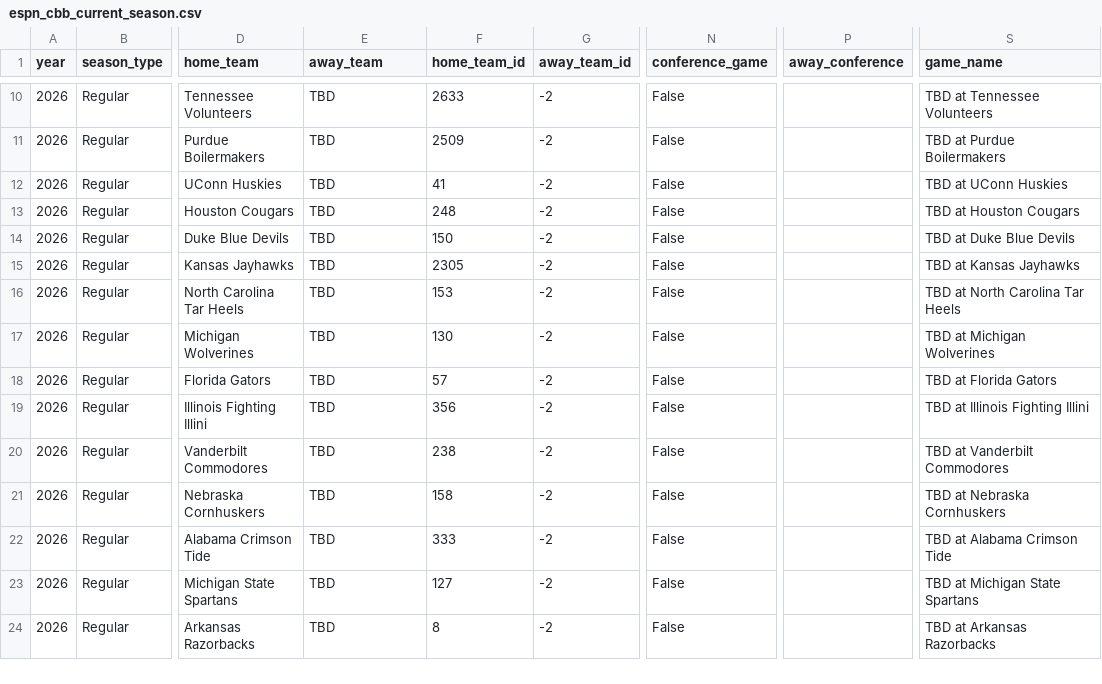
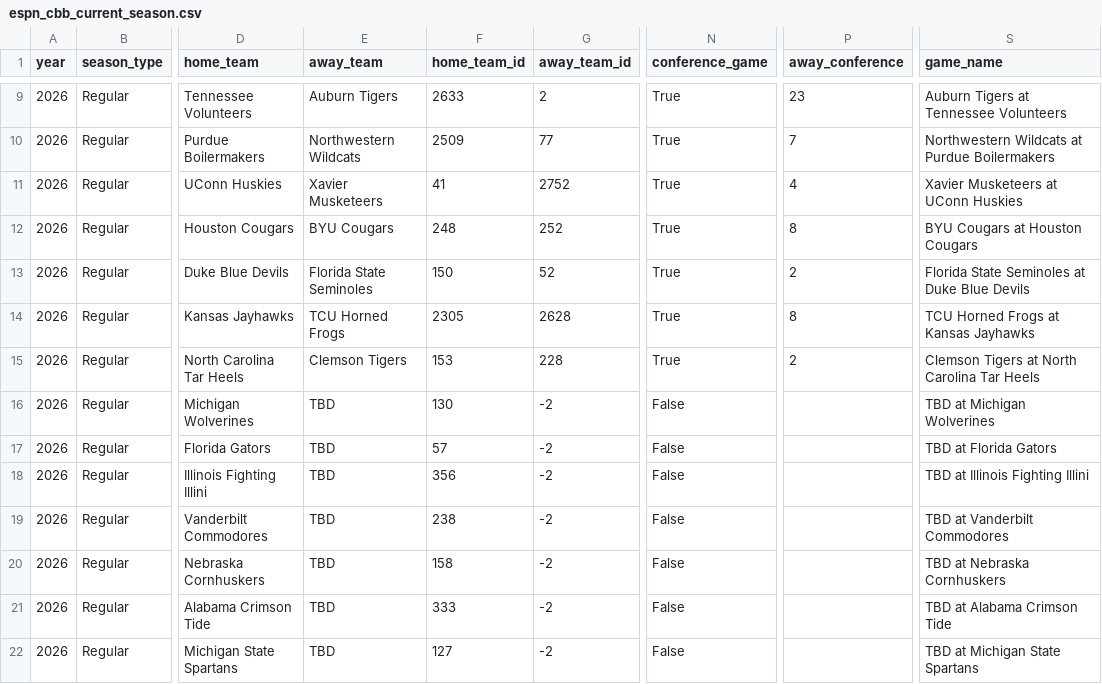
Before and after one commit to gmalbert/march-madness, a CSV file: data_files/espn_cbb_current_season.csv, drawn as a sheet; only a part is shown, gaps mark what is left out; the shorter side is filled out with more unchanged rows; addresses are those after the commit; the diff covers the shown part only; the diff names each change by its address in the sheet, - before the commit and + after, or states it on an @@ line.

```diff
--- a/data_files/espn_cbb_current_season.csv
+++ b/data_files/espn_cbb_current_season.csv
-E9 (away_team): TBD
+E9 (away_team): Auburn Tigers
-G9 (away_team_id): -2
+G9 (away_team_id): 2
-N9:N15 (conference_game): False
+N9:N15 (conference_game): True
-P9 (away_conference): (empty)
+P9 (away_conference): 23
-S9 (game_name): TBD at Tennessee Volunteers
+S9 (game_name): Auburn Tigers at Tennessee Volunteers
-E10 (away_team): TBD
+E10 (away_team): Northwestern Wildcats
-G10 (away_team_id): -2
+G10 (away_team_id): 77
-P10 (away_conference): (empty)
+P10 (away_conference): 7
-S10 (game_name): TBD at Purdue Boilermakers
+S10 (game_name): Northwestern Wildcats at Purdue Boilermakers
-E11 (away_team): TBD
+E11 (away_team): Xavier Musketeers
-G11 (away_team_id): -2
+G11 (away_team_id): 2752
-P11 (away_conference): (empty)
+P11 (away_conference): 4
-S11 (game_name): TBD at UConn Huskies
+S11 (game_name): Xavier Musketeers at UConn Huskies
-E12 (away_team): TBD
+E12 (away_team): BYU Cougars
-G12 (away_team_id): -2
+G12 (away_team_id): 252
-P12 (away_conference): (empty)
+P12 (away_conference): 8
-S12 (game_name): TBD at Houston Cougars
+S12 (game_name): BYU Cougars at Houston Cougars
-E13 (away_team): TBD
+E13 (away_team): Florida State Seminoles
-G13 (away_team_id): -2
+G13 (away_team_id): 52
-P13 (away_conference): (empty)
+P13 (away_conference): 2
-S13 (game_name): TBD at Duke Blue Devils
+S13 (game_name): Florida State Seminoles at Duke Blue Devils
-E14 (away_team): TBD
+E14 (away_team): TCU Horned Frogs
-G14 (away_team_id): -2
+G14 (away_team_id): 2628
-P14 (away_conference): (empty)
+P14 (away_conference): 8
-S14 (game_name): TBD at Kansas Jayhawks
+S14 (game_name): TCU Horned Frogs at Kansas Jayhawks
-E15 (away_team): TBD
+E15 (away_team): Clemson Tigers
-G15 (away_team_id): -2
+G15 (away_team_id): 228
-P15 (away_conference): (empty)
+P15 (away_conference): 2
-S15 (game_name): TBD at North Carolina Tar Heels
+S15 (game_name): Clemson Tigers at North Carolina Tar Heels
```
Also changed, not shown: 1 added row, 2 removed rows and 26 edited cells elsewhere in this file, 1 other file.
